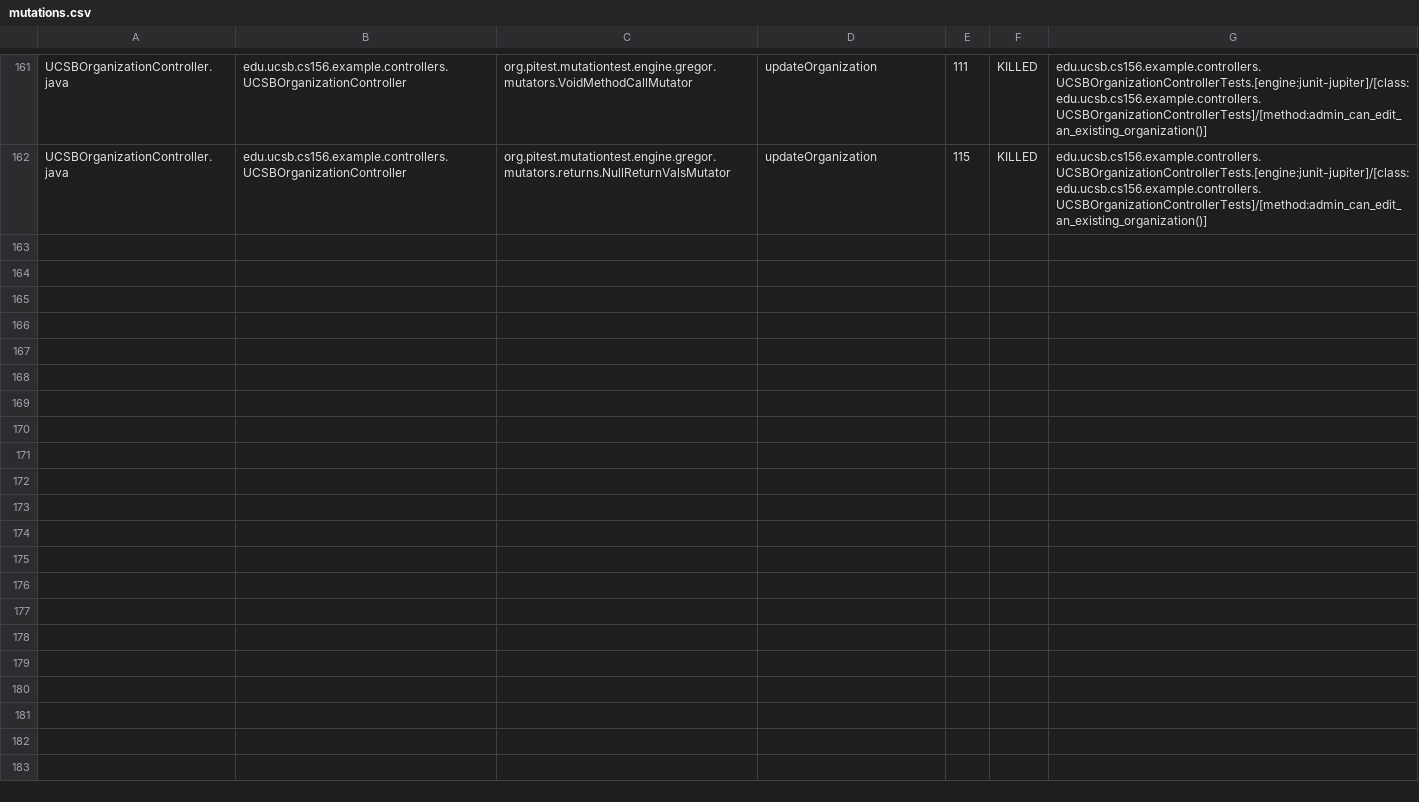
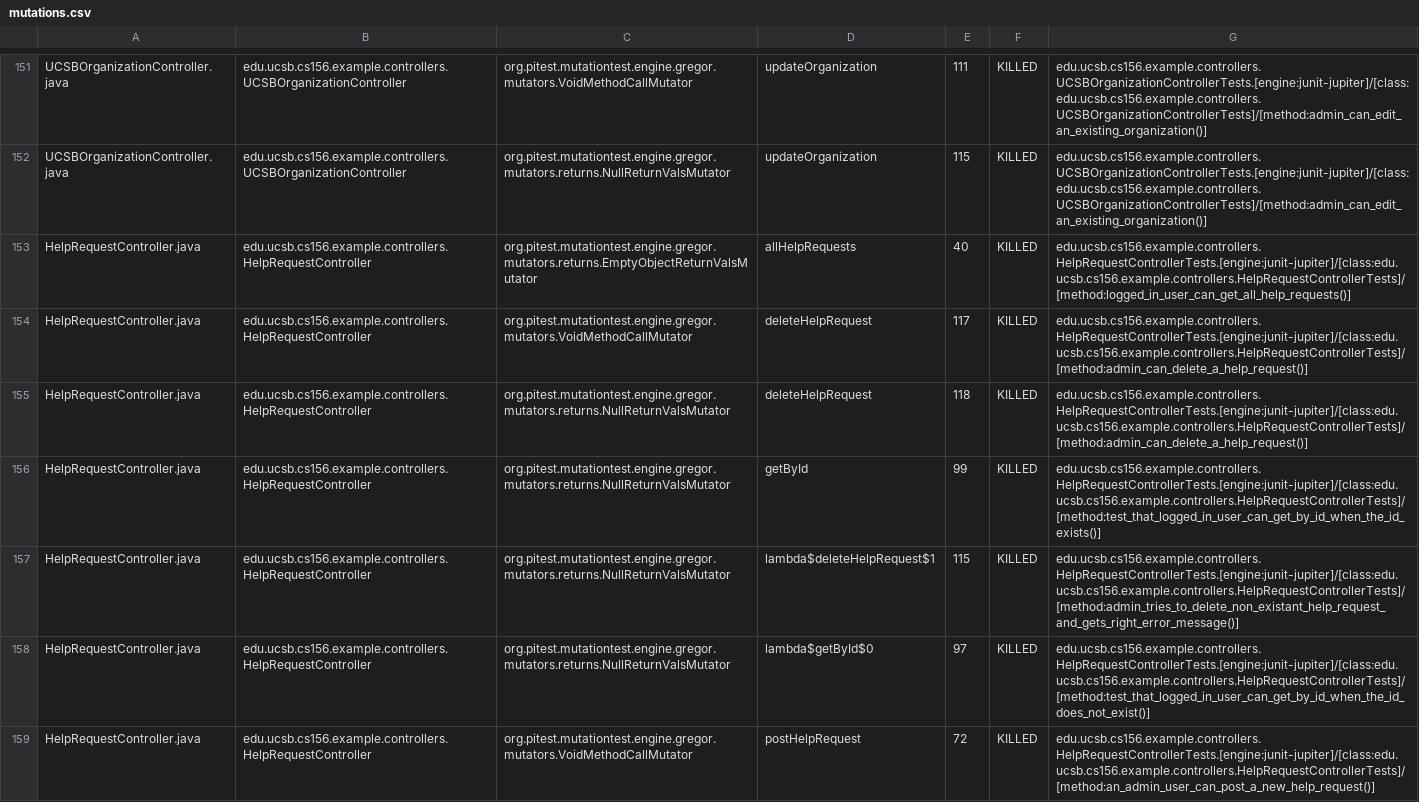
Before and after one commit to ucsb-cs156-f25/team01-f25-16, a CSV file: pitest/mutations.csv, drawn as a sheet; only a part is shown, gaps mark what is left out; the diff covers the shown part only.

Commit message:
Deploying to gh-pages from @ ucsb-cs156-f25/team01-f25-16@3ee18744820961bb32ecc7a04e96d51698f3923e 🚀

```diff
--- a/pitest/mutations.csv
+++ b/pitest/mutations.csv
@@ -162 +152,8 @@ UCSBOrganizationController.java,edu.ucsb.cs156.example.controllers.UCSBOrganizat
 UCSBOrganizationController.java,edu.ucsb.cs156.example.controllers.UCSBOrganizationController,org.pitest.mutationtest.engine.gregor.mutators.returns.NullReturnValsMutator,updateOrganization,115,KILLED,edu.ucsb.cs156.example.controllers.UCSBOrganizationControllerTests.[engine:junit-jupiter]/[class:edu.ucsb.cs156.example.controllers.UCSBOrganizationControllerTests]/[method:admin_can_edit_an_existing_organization()]
+HelpRequestController.java,edu.ucsb.cs156.example.controllers.HelpRequestController,org.pitest.mutationtest.engine.gregor.mutators.returns.EmptyObjectReturnValsMutator,allHelpRequests,40,KILLED,edu.ucsb.cs156.example.controllers.HelpRequestControllerTests.[engine:junit-jupiter]/[class:edu.ucsb.cs156.example.controllers.HelpRequestControllerTests]/[method:logged_in_user_can_get_all_help_requests()]
+HelpRequestController.java,edu.ucsb.cs156.example.controllers.HelpRequestController,org.pitest.mutationtest.engine.gregor.mutators.VoidMethodCallMutator,deleteHelpRequest,117,KILLED,edu.ucsb.cs156.example.controllers.HelpRequestControllerTests.[engine:junit-jupiter]/[class:edu.ucsb.cs156.example.controllers.HelpRequestControllerTests]/[method:admin_can_delete_a_help_request()]
+HelpRequestController.java,edu.ucsb.cs156.example.controllers.HelpRequestController,org.pitest.mutationtest.engine.gregor.mutators.returns.NullReturnValsMutator,deleteHelpRequest,118,KILLED,edu.ucsb.cs156.example.controllers.HelpRequestControllerTests.[engine:junit-jupiter]/[class:edu.ucsb.cs156.example.controllers.HelpRequestControllerTests]/[method:admin_can_delete_a_help_request()]
+HelpRequestController.java,edu.ucsb.cs156.example.controllers.HelpRequestController,org.pitest.mutationtest.engine.gregor.mutators.returns.NullReturnValsMutator,getById,99,KILLED,edu.ucsb.cs156.example.controllers.HelpRequestControllerTests.[engine:junit-jupiter]/[class:edu.ucsb.cs156.example.controllers.HelpRequestControllerTests]/[method:test_that_logged_in_user_can_get_by_id_when_the_id_exists()]
+HelpRequestController.java,edu.ucsb.cs156.example.controllers.HelpRequestController,org.pitest.mutationtest.engine.gregor.mutators.returns.NullReturnValsMutator,lambda$deleteHelpRequest$1,115,KILLED,edu.ucsb.cs156.example.controllers.HelpRequestControllerTests.[engine:junit-jupiter]/[class:edu.ucsb.cs156.example.controllers.HelpRequestControllerTests]/[method:admin_tries_to_delete_non_existant_help_request_and_gets_right_error_message()]
+HelpRequestController.java,edu.ucsb.cs156.example.controllers.HelpRequestController,org.pitest.mutationtest.engine.gregor.mutators.returns.NullReturnValsMutator,lambda$getById$0,97,KILLED,edu.ucsb.cs156.example.controllers.HelpRequestControllerTests.[engine:junit-jupiter]/[class:edu.ucsb.cs156.example.controllers.HelpRequestControllerTests]/[method:test_that_logged_in_user_can_get_by_id_when_the_id_does_not_exist()]
+HelpRequestController.java,edu.ucsb.cs156.example.controllers.HelpRequestController,org.pitest.mutationtest.engine.gregor.mutators.VoidMethodCallMutator,postHelpRequest,72,KILLED,edu.ucsb.cs156.example.controllers.HelpRequestControllerTests.[engine:junit-jupiter]/[class:edu.ucsb.cs156.example.controllers.HelpRequestControllerTests]/[method:an_admin_user_can_post_a_new_help_request()]
```
Also changed, not shown: 2 added rows, 5 removed rows and 4 moved rows elsewhere in this file, 23 other files.
